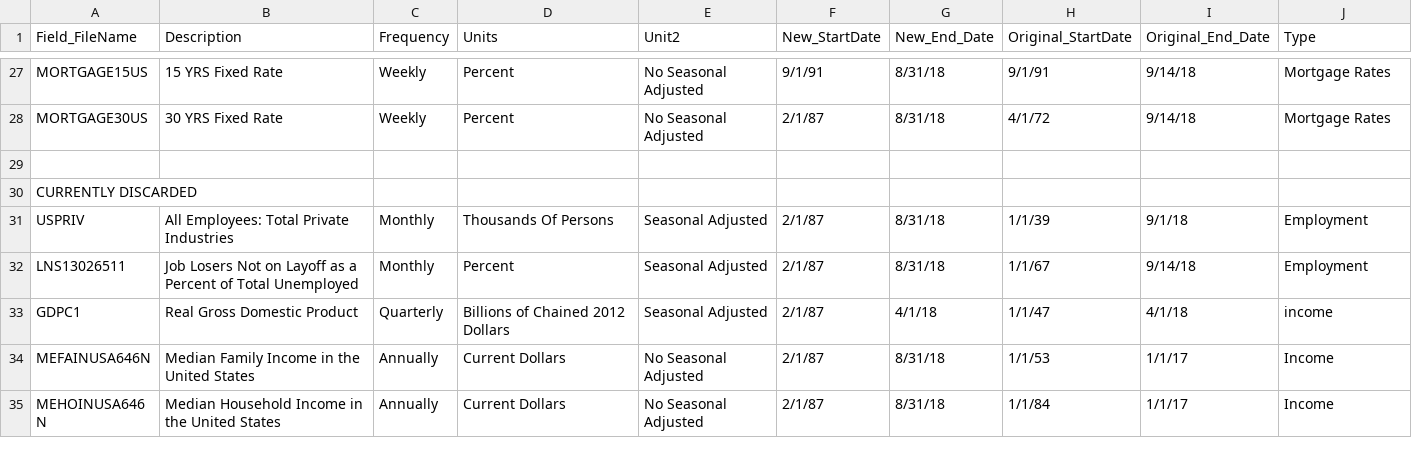
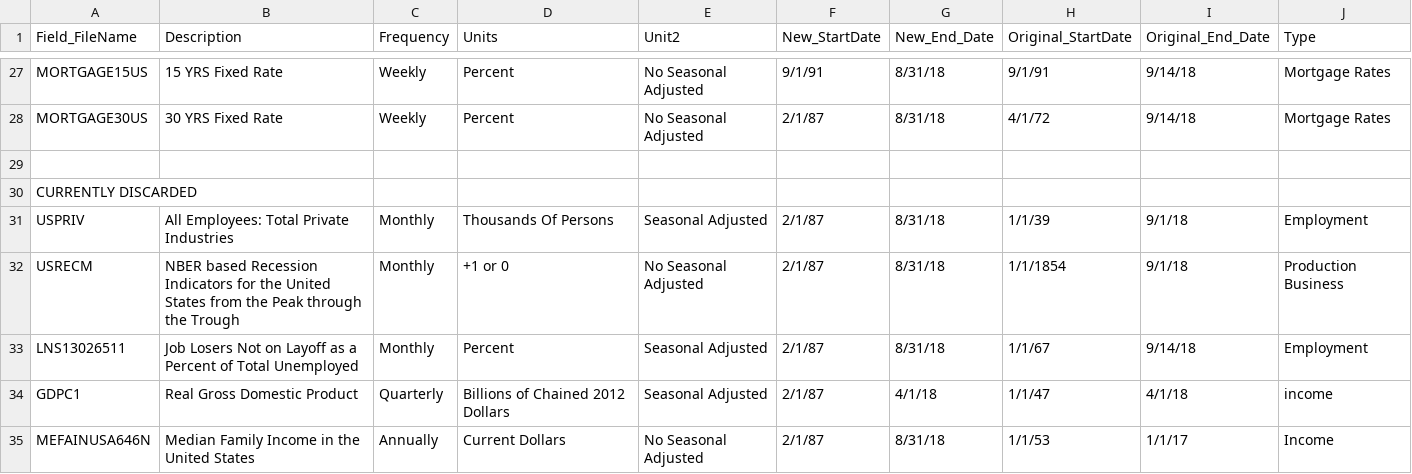
Before and after one commit to aidin-zadeh/reb, a CSV file: reb/data/ext/fields_description.csv, drawn as a sheet; only a part is shown, gaps mark what is left out; the shorter side is filled out with more unchanged rows; the diff names each change by its address in the sheet, - before the commit and + after, or states it on an @@ line.

Commit message:
Files Update
Update Data File

```diff
--- a/reb/data/ext/fields_description.csv
+++ b/reb/data/ext/fields_description.csv
+row 32: USRECM | NBER based Recession Indicators for the United States from the Peak through the Trough | Monthly | +1 or 0 | No Seasonal Adjusted | 2/1/87 | 8/31/18 | 1/1/1854 | 9/1/18 | Production Business
```
Also changed, not shown: 3 other files.
